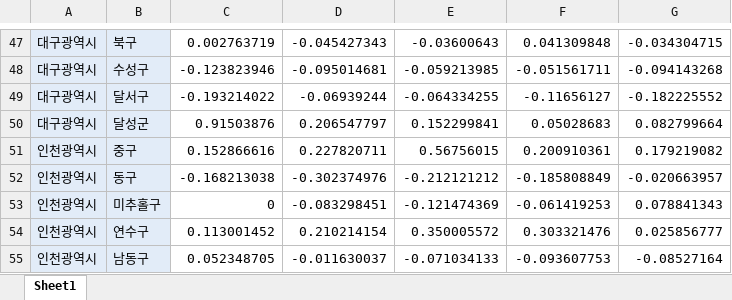
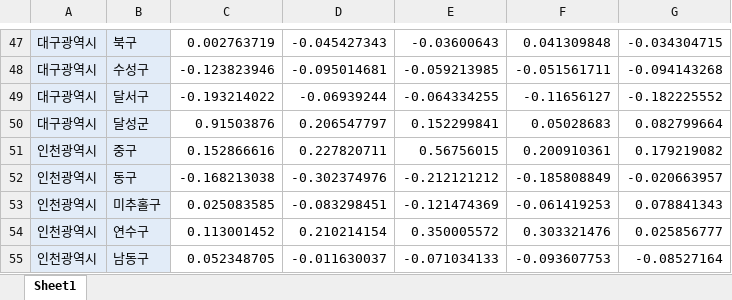
Before and after one commit to sphy1597/data_analysis-DS, an Excel workbook: data/regional outflow rate.xlsx, sheet Sheet1, drawn as a sheet; only a part is shown, gaps mark what is left out; values as stored, in another font and other column widths than the file's, no borders; the diff names each change by its address in the sheet, - before the commit and + after, or states it on an @@ line.

Commit message:
지역별 유출률 2017~2021

```diff
--- a/data/regional outflow rate.xlsx (sheet Sheet1)
+++ b/data/regional outflow rate.xlsx (sheet Sheet1)
-C53: 0
+C53: 0.025083585
```
